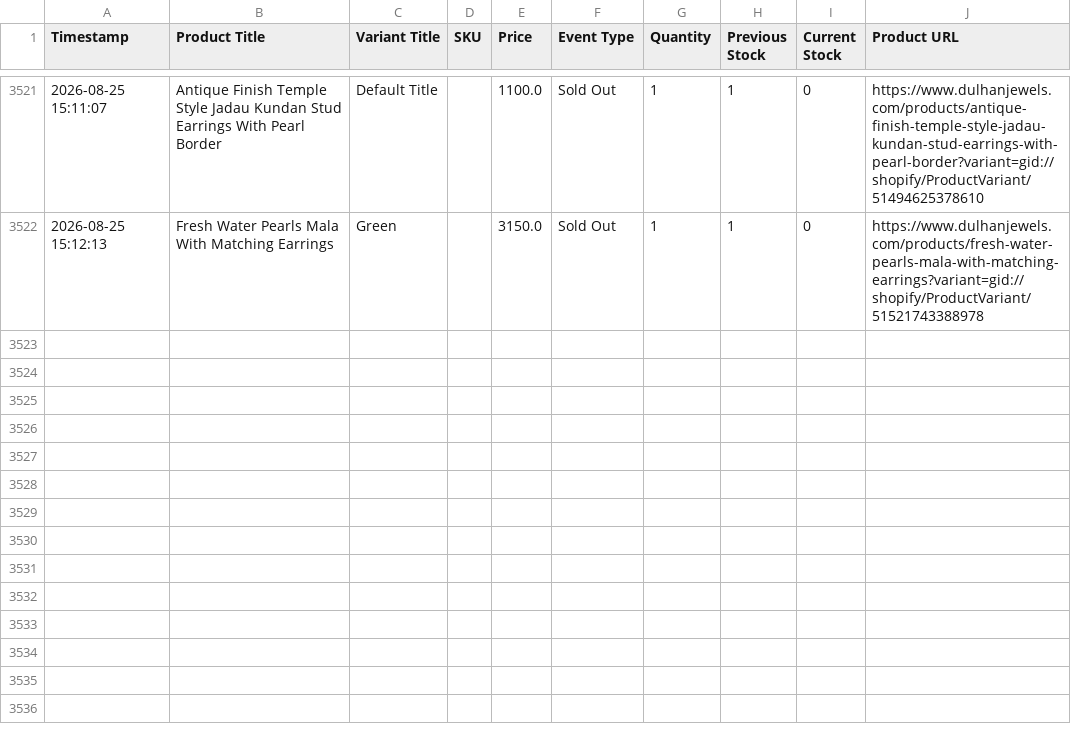
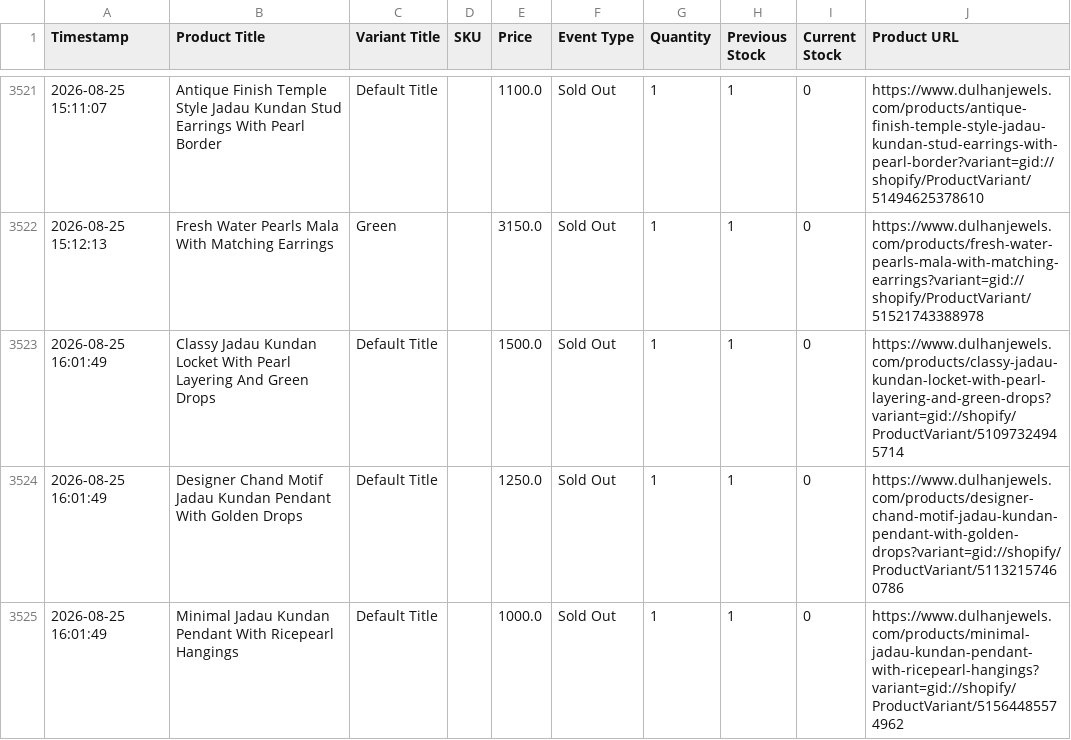
Before and after one commit to ictmentorshipdrive3-boop/Telegram-shopify-inventory-tracker-, a CSV file: dulhanjewels_com_live_sales_log.csv, drawn as a sheet; only a part is shown, gaps mark what is left out; the diff names each change by its address in the sheet, - before the commit and + after, or states it on an @@ line.

```diff
--- a/dulhanjewels_com_live_sales_log.csv
+++ b/dulhanjewels_com_live_sales_log.csv
+row 3523: 2026-08-25 16:01:49 | Classy Jadau Kundan Locket With Pearl Layering And Green Drops | Default Title |  | 1500.0 | Sold Out | 1 | 1 | 0 | https://www.dulhanjewels.com/products/classy-jadau-kundan-locket-with-pearl-layering-and-green-drops?variant=gid://shopify/ProductVariant/51097324945714
+row 3524: 2026-08-25 16:01:49 | Designer Chand Motif Jadau Kundan Pendant With Golden Drops | Default Title |  | 1250.0 | Sold Out | 1 | 1 | 0 | https://www.dulhanjewels.com/products/designer-chand-motif-jadau-kundan-pendant-with-golden-drops?variant=gid://shopify/ProductVariant/51132157460786
+row 3525: 2026-08-25 16:01:49 | Minimal Jadau Kundan Pendant With Ricepearl Hangings | Default Title |  | 1000.0 | Sold Out | 1 | 1 | 0 | https://www.dulhanjewels.com/products/minimal-jadau-kundan-pendant-with-ricepearl-hangings?variant=gid://shopify/ProductVariant/51564485574962
```
Also changed, not shown: 1 other file.
